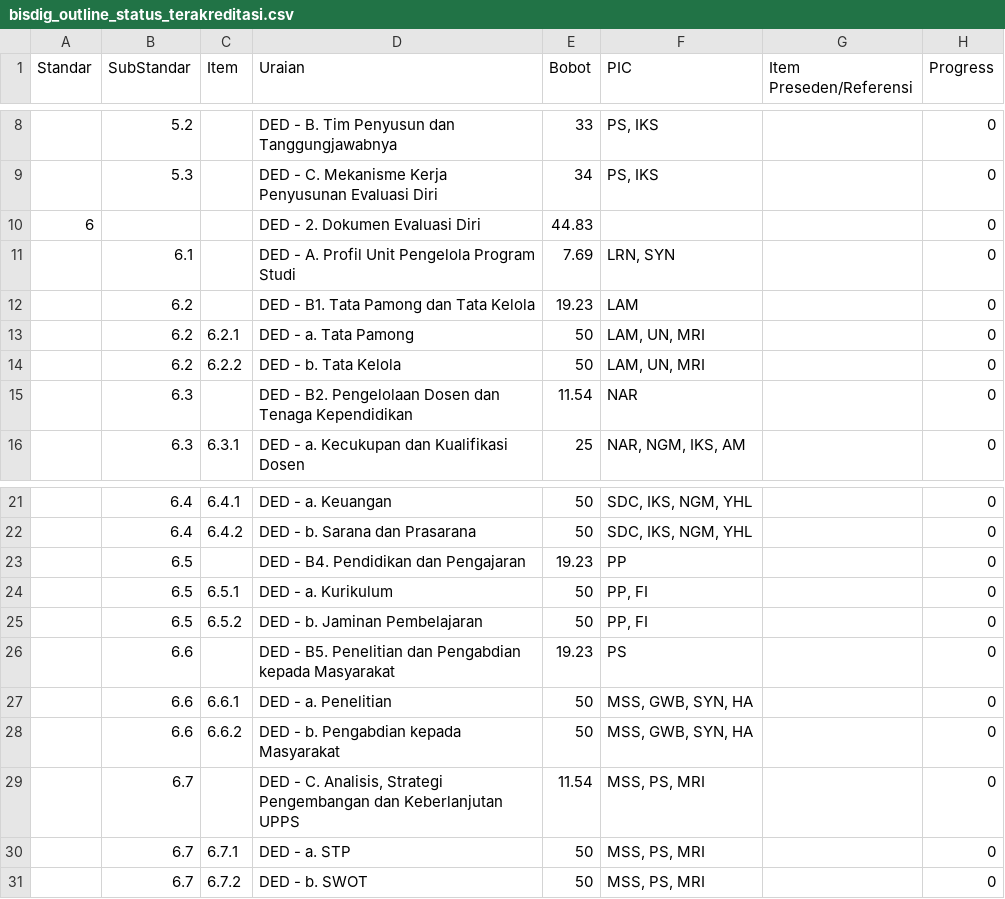
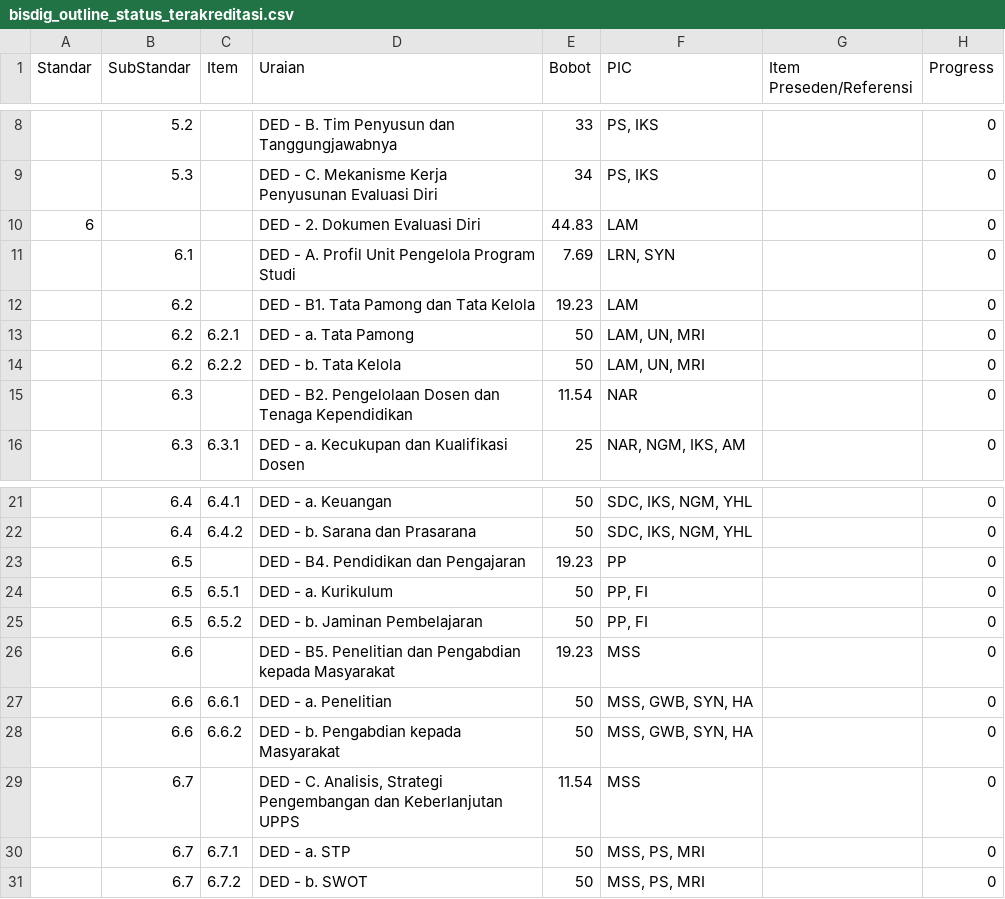
Before and after one commit to Lazuardis/accreditation_monitoring, a CSV file: bisdig_outline_status_terakreditasi.csv, drawn as a sheet; only a part is shown, gaps mark what is left out.

Commit message:
update PIC

```diff
--- a/bisdig_outline_status_terakreditasi.csv
+++ b/bisdig_outline_status_terakreditasi.csv
@@ -9,3 +9,3 @@ Standar,SubStandar,Item,Uraian,Bobot,PIC,Item Preseden/Referensi,Progress
 ,5.3,,DED - C. Mekanisme Kerja Penyusunan Evaluasi Diri,34,"PS, IKS",,0
-6,,,DED - 2. Dokumen Evaluasi Diri,44.83,,,0
+6,,,DED - 2. Dokumen Evaluasi Diri,44.83,LAM,,0
 ,6.1,,DED - A. Profil Unit Pengelola Program Studi,7.69,"LRN, SYN",,0
@@ -25,6 +25,6 @@ Standar,SubStandar,Item,Uraian,Bobot,PIC,Item Preseden/Referensi,Progress
 ,6.5,6.5.2,DED - b. Jaminan Pembelajaran,50,"PP, FI",,0
-,6.6,,DED - B5. Penelitian dan Pengabdian kepada Masyarakat,19.23,PS,,0
+,6.6,,DED - B5. Penelitian dan Pengabdian kepada Masyarakat,19.23,MSS,,0
 ,6.6,6.6.1,DED - a. Penelitian,50,"MSS, GWB, SYN, HA",,0
 ,6.6,6.6.2,DED - b. Pengabdian kepada Masyarakat,50,"MSS, GWB, SYN, HA",,0
-,6.7,,"DED - C. Analisis, Strategi Pengembangan dan Keberlanjutan UPPS",11.54,"MSS, PS, MRI",,0
+,6.7,,"DED - C. Analisis, Strategi Pengembangan dan Keberlanjutan UPPS",11.54,MSS,,0
 ,6.7,6.7.1,DED - a. STP,50,"MSS, PS, MRI",,0
```
